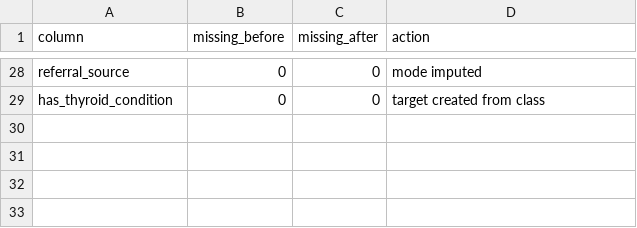
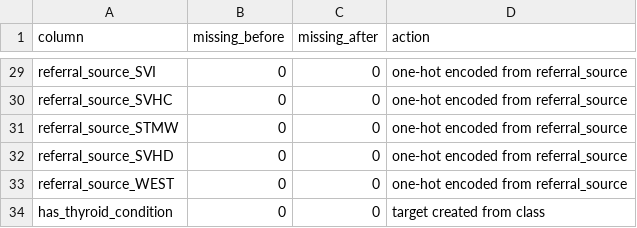
Before and after one commit to Collenthemba/health-thyroid-project, a CSV file: outputs/cleaning_log.csv, drawn as a sheet; only a part is shown, gaps mark what is left out; addresses are those after the commit; the diff covers the shown part only; the diff names each change by its address in the sheet, - before the commit and + after, or states it on an @@ line.

```diff
--- a/outputs/cleaning_log.csv
+++ b/outputs/cleaning_log.csv
-A29 (column): referral_source
+A29 (column): referral_source_SVI
-D29 (action): mode imputed
+D29 (action): one-hot encoded from referral_source
+row 30: referral_source_SVHC | 0 | 0 | one-hot encoded from referral_source
+row 31: referral_source_STMW | 0 | 0 | one-hot encoded from referral_source
+row 32: referral_source_SVHD | 0 | 0 | one-hot encoded from referral_source
+row 33: referral_source_WEST | 0 | 0 | one-hot encoded from referral_source
```
Also changed, not shown: 1 added row and 27 edited cells elsewhere in this file, 14 other files.
